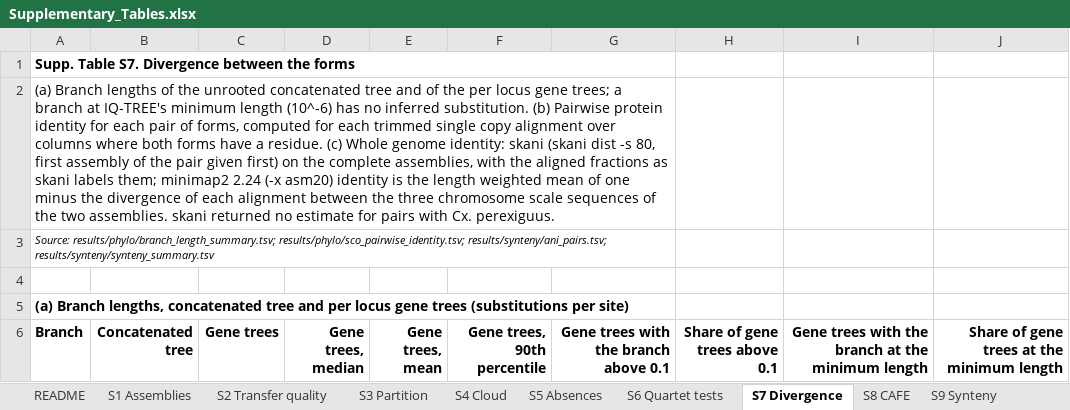
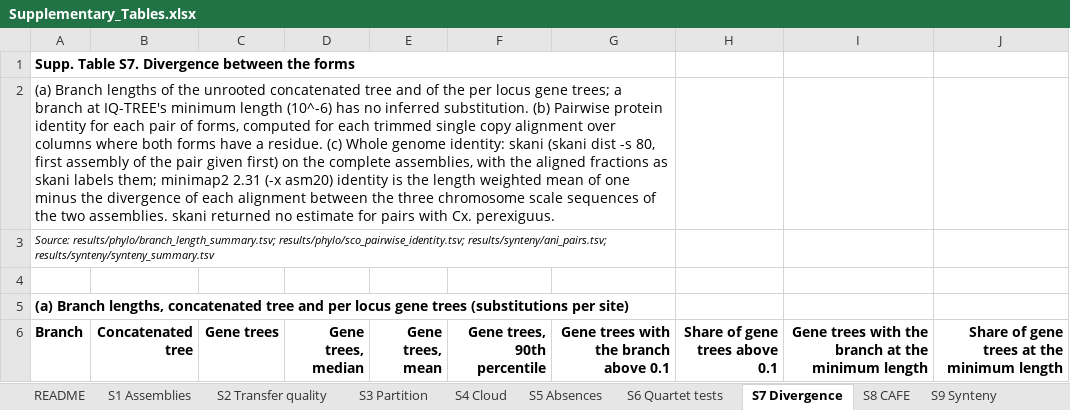
Before and after one commit to tylermaire/cx_pipiens_pangenome, an Excel workbook: tables/Supplementary_Tables.xlsx, sheet S7 Divergence, drawn as a sheet; only a part is shown; values as stored, in another font and other column widths than the file's, no borders; the diff names each change by its address in the sheet, - before the commit and + after, or states it on an @@ line.

Commit message:
Supplement: the all-loci rooted tree and the CAFE5 reruns; small fixes
- Supp. Table S13 gains block (a): the rooted tree from the intact loci and
  the same analysis on all loci, whose shared transfer errors put the root on
  the quinquefasciatus branch (first_pass_all_loci_summary.tsv); the values
  table gets the same numbers (section rooted_all_loci).
- The 20 repeated CAFE5 runs move from docs/ to results/cafe/cafe5_reruns.tsv
  and appear as Supp. Table S8(h) and in the values table.
- S5 and S7 captions gave minimap2 2.24, the version inside Liftoff's
  environment; version() can now take the newest recorded version, 2.31,
  which the validation and synteny rules used.
- Table 3: the share of shared genes on another chromosome is computed from
  the counts (molestus against pipiens 12.645%: 12.6, not 12.7 from the
  stored 12.65), and the note gives the per pair alignment counts.
- patch_results.py --values-sections accepts rooted.

Rebuilt from the V5 run: the values table in the cloud session (sections
cafe, rooted, parameters), Tables 1 to 4 and the workbook from the full run
on the downloaded archive. Against the previous build only S5, S7, S8, S13,
the README counts and one Table 3 cell differ.

```diff
--- a/tables/Supplementary_Tables.xlsx (sheet S7 Divergence)
+++ b/tables/Supplementary_Tables.xlsx (sheet S7 Divergence)
-A2 (Branch): …them; minimap2 2.24 (-x asm20)…
+A2 (Branch): …them; minimap2 2.31 (-x asm20)…
```
Also changed, not shown: sheet S8 CAFE, sheet S13 Transfer errors, sheet README, sheet S5 Absences, 7 other files.
